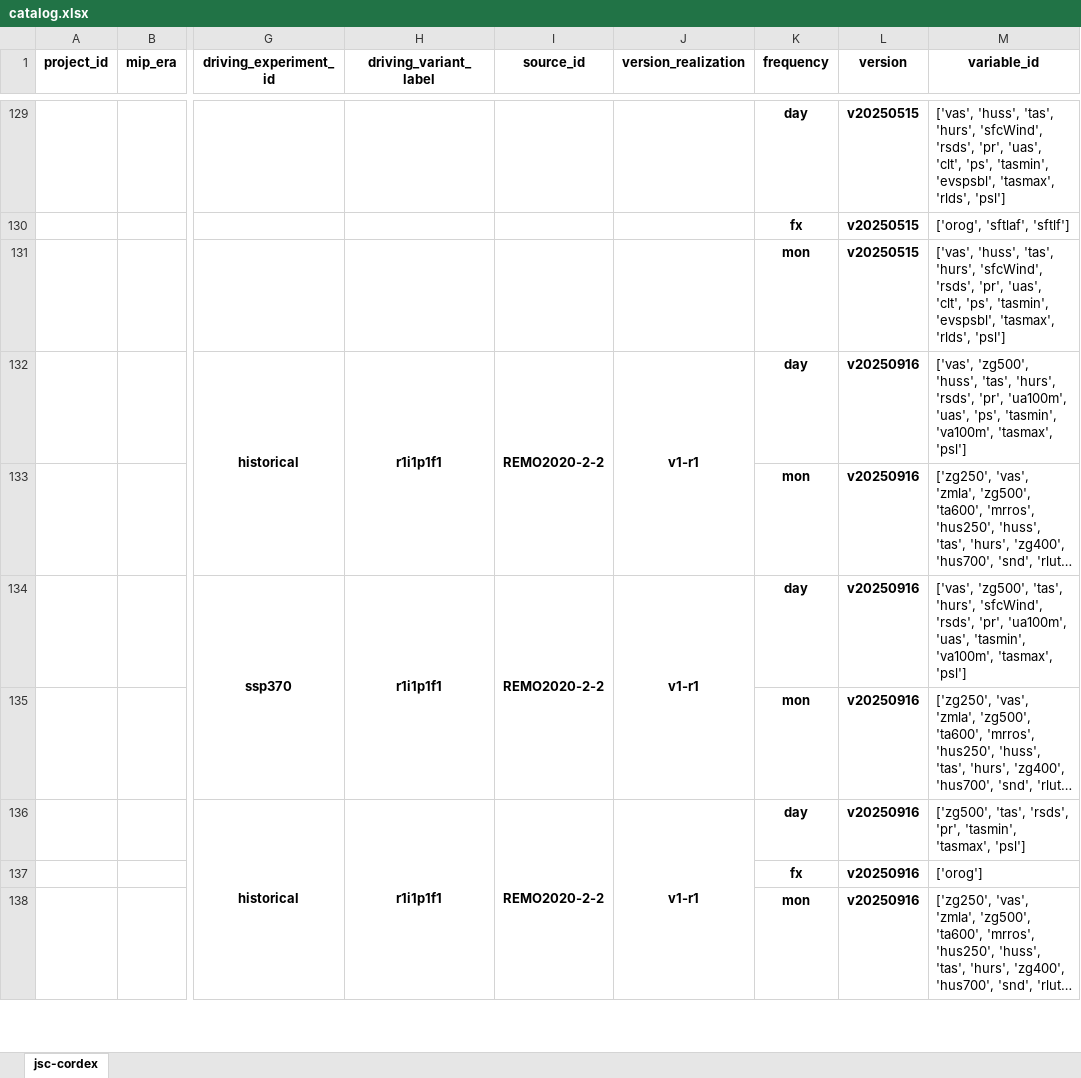
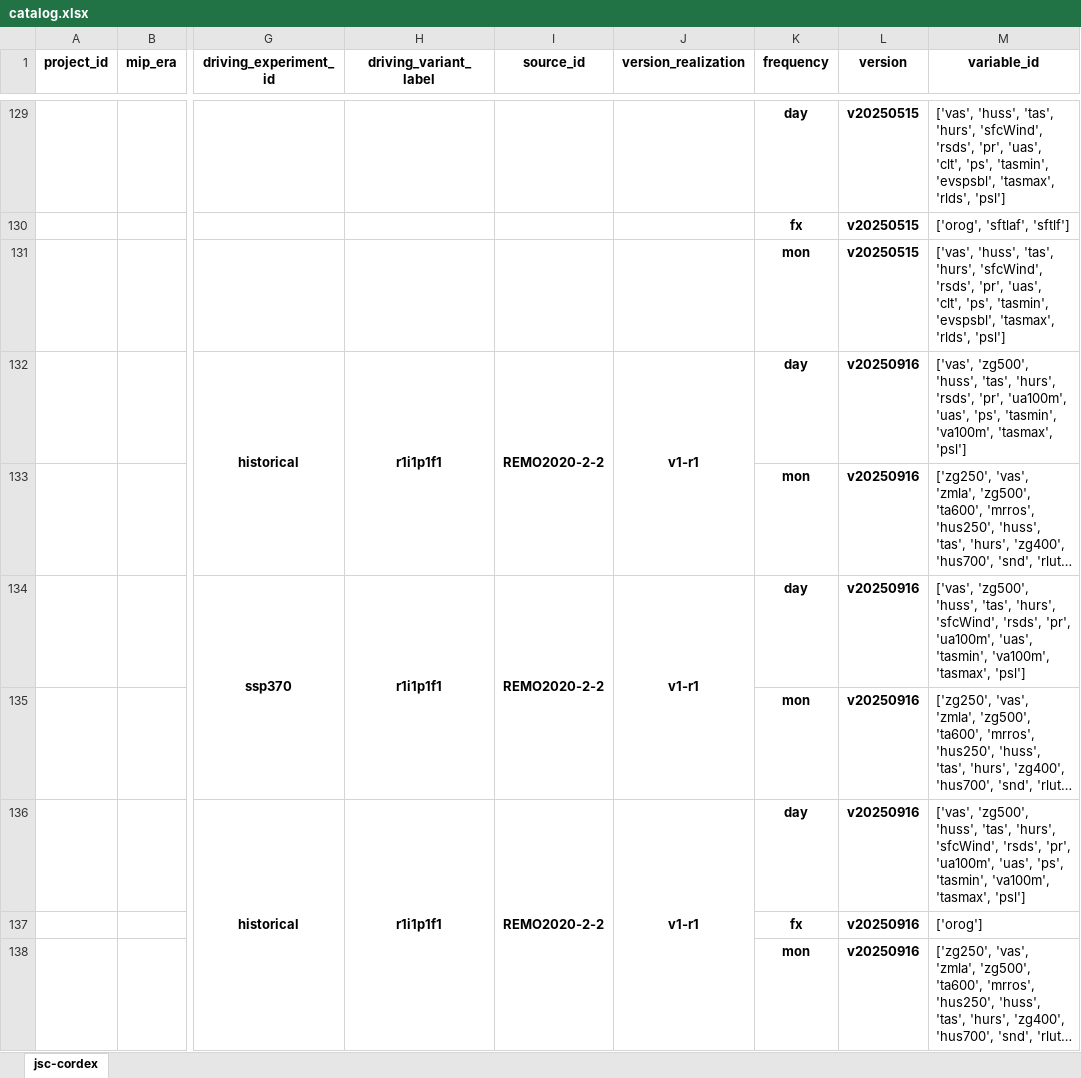
Before and after one commit to larsbuntemeyer/joint-evaluation, an Excel workbook: catalog.xlsx, sheet jsc-cordex, drawn as a sheet; only a part is shown, gaps mark what is left out; long unchanged cells end in …; values as stored, in another font and other column widths than the file's, no borders; the diff covers the shown part only; the diff names each change by its address in the sheet, - before the commit and + after, or states it on an @@ line.

```diff
--- a/catalog.xlsx (sheet jsc-cordex)
+++ b/catalog.xlsx (sheet jsc-cordex)
-M134 (variable_id): ['vas', 'zg500', 'tas', 'hurs',…
+M134 (variable_id): ['vas', 'zg500', 'huss', 'tas', 'hurs',…
-M136 (variable_id): ['zg500', 'tas', 'rsds', 'pr', 'tasmin', 'tasmax', 'psl']
+M136 (variable_id): ['vas', 'zg500', 'huss', 'tas', 'hurs', 'sfcWind', 'rsds', 'pr', 'ua100m', 'uas', 'ps', 'tasmin', 'va100m', 'tasmax', 'psl']
```
Also changed, not shown: 3 edited cells elsewhere in this sheet.
